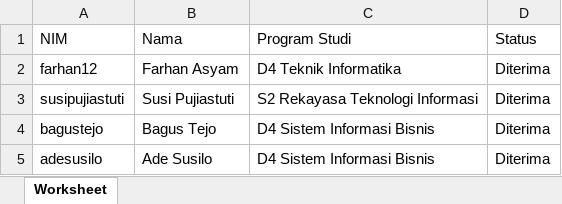
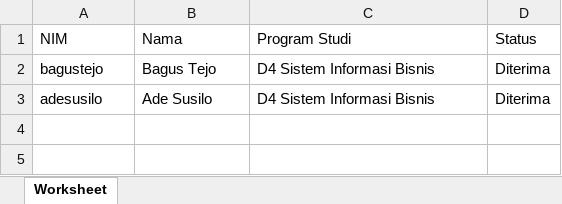
Before and after one commit to gbrn7/SirepoJTI_Fullstack, an Excel workbook: src/cypress/downloads/data-tugas-akhir-mahasiswa.xlsx, sheet Worksheet, drawn as a sheet; values as stored, in another font and other column widths than the file's, no borders; the diff names each change by its address in the sheet, - before the commit and + after, or states it on an @@ line.

```diff
--- a/src/cypress/downloads/data-tugas-akhir-mahasiswa.xlsx (sheet Worksheet)
+++ b/src/cypress/downloads/data-tugas-akhir-mahasiswa.xlsx (sheet Worksheet)
-row 2: farhan12 | Farhan Asyam | D4 Teknik Informatika | Diterima
-row 3: susipujiastuti | Susi Pujiastuti | S2 Rekayasa Teknologi Informasi | Diterima
```
Also changed, not shown: 4 other files.
